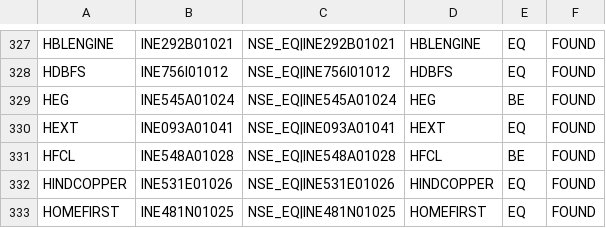
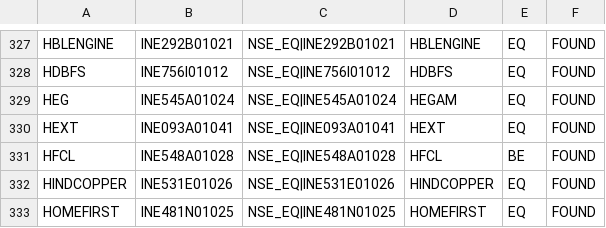
Before and after one commit to surajpjoshi/stockstory, a CSV file: data/instrument_mapping.csv, drawn as a sheet; only a part is shown, gaps mark what is left out.

```diff
--- a/data/instrument_mapping.csv
+++ b/data/instrument_mapping.csv
@@ -328,3 +328,3 @@ HBLENGINE,INE292B01021,NSE_EQ|INE292B01021,HBLENGINE,EQ,FOUND
 HDBFS,INE756I01012,NSE_EQ|INE756I01012,HDBFS,EQ,FOUND
-HEG,INE545A01024,NSE_EQ|INE545A01024,HEG,BE,FOUND
+HEG,INE545A01024,NSE_EQ|INE545A01024,HEGAM,EQ,FOUND
 HEXT,INE093A01041,NSE_EQ|INE093A01041,HEXT,EQ,FOUND
```
Also changed, not shown: data/sector_summary.csv, 3 other files.
